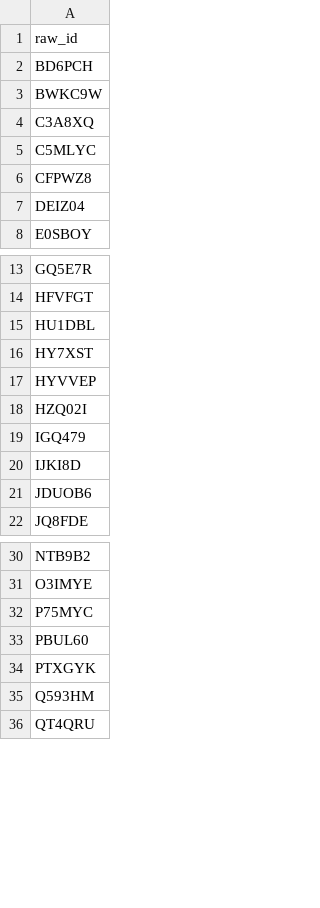
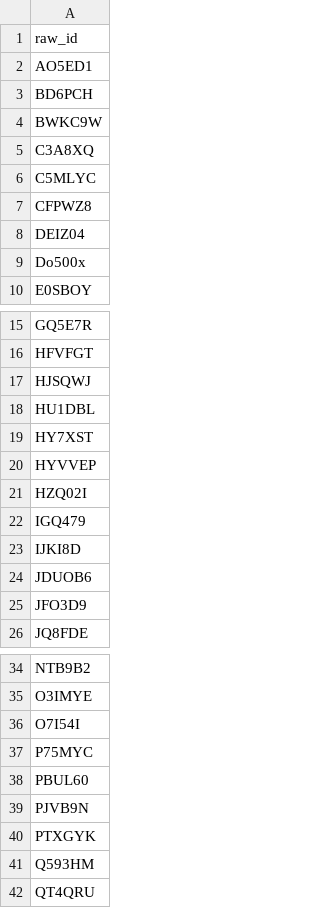
Before and after one commit to petyaracz/Racz2026mondasz, a TSV file: dat/passed.tsv, drawn as a sheet; only a part is shown, gaps mark what is left out; the diff names each change by its address in the sheet, - before the commit and + after, or states it on an @@ line.

```diff
--- a/dat/passed.tsv
+++ b/dat/passed.tsv
+row 2: AO5ED1
+row 9: Do500x
+row 17: HJSQWJ
+row 25: JFO3D9
+row 36: O7I54I
+row 39: PJVB9N
```
Also changed, not shown: 1 other file.
